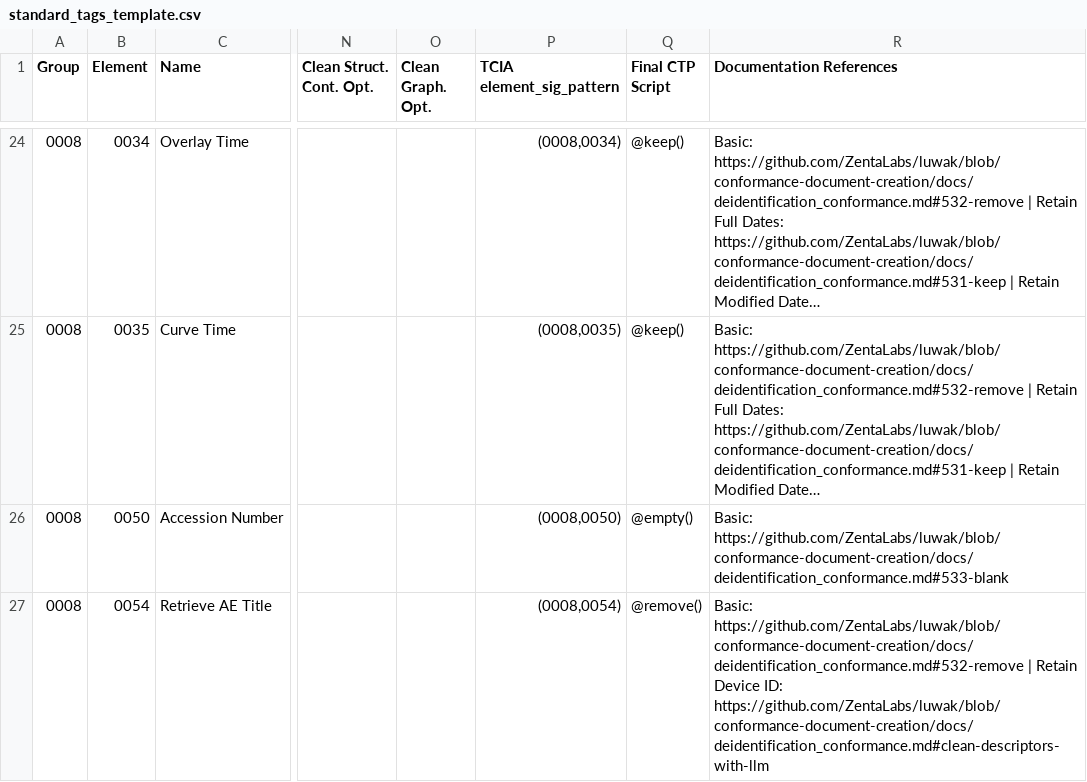
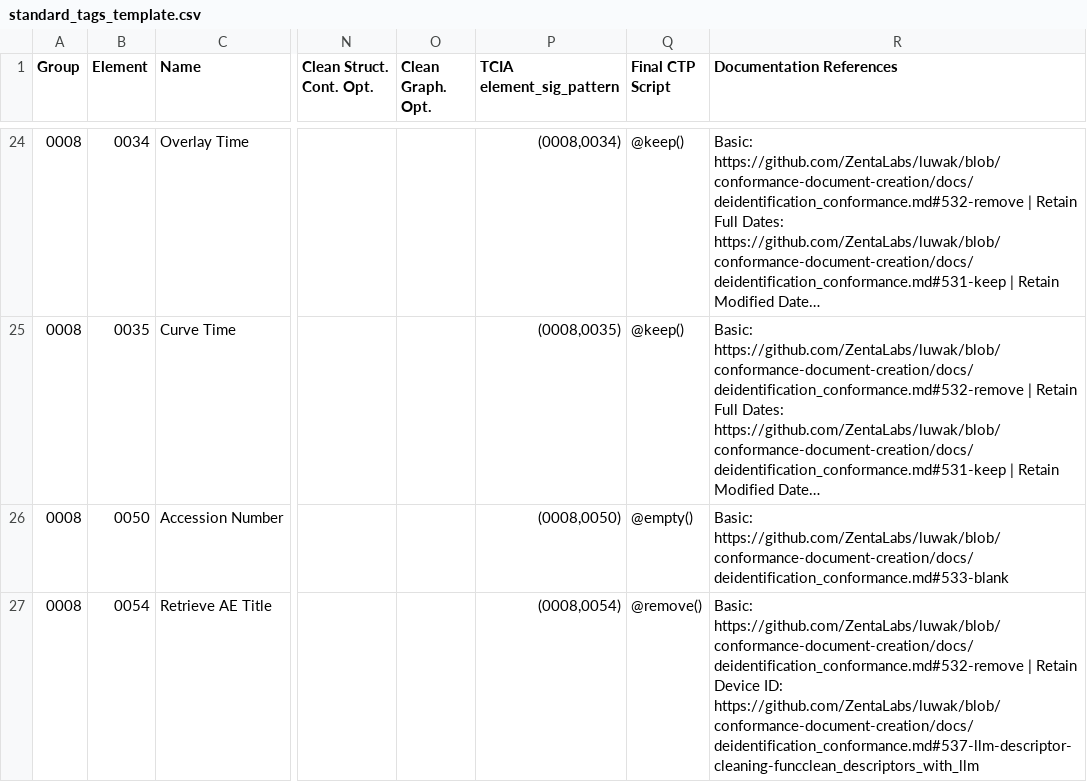
Before and after one commit to ZentaLabs/LUWAKX, a CSV file: luwakx/data/TagsArchive/standard_tags_template.csv, drawn as a sheet; only a part is shown, gaps mark what is left out; long unchanged cells end in …; the diff covers the shown part only; the diff names each change by its address in the sheet, - before the commit and + after, or states it on an @@ line.

Commit message:
feat: Add keepTempFiles config options
- Added `keepTempFiles` (boolean, default: false) to allow retention of temporary directories for step-by-step validation of the deidentification pipeline.
- Updated documentation (deidentification_conformance.md, README.md) to describe new options in the Optional Configuration Options section.
- Extended config.schema.json to include the new option with descriptions and defaults.
- Modified ProcessingPipeline.cleanup() to skip temp directory cleanup if keepTempFiles is true.
- Updated links for profile options in standard tags template and `retrieve_tags.py`

```diff
--- a/luwakx/data/TagsArchive/standard_tags_template.csv
+++ b/luwakx/data/TagsArchive/standard_tags_template.csv
-R27 (Documentation References): …Device ID: https://github.com/ZentaLabs/luwak/blob/conformance-document-creation/docs/deidentification_conformance.md#clean-descriptors-with-llm
+R27 (Documentation References): …Device ID: https://github.com/ZentaLabs/luwak/blob/conformance-document-creation/docs/deidentification_conformance.md#537-llm-descriptor-cleaning-funcclean_descriptors_with_llm
```
Also changed, not shown: 16 edited cells elsewhere in this file, 5 other files.
